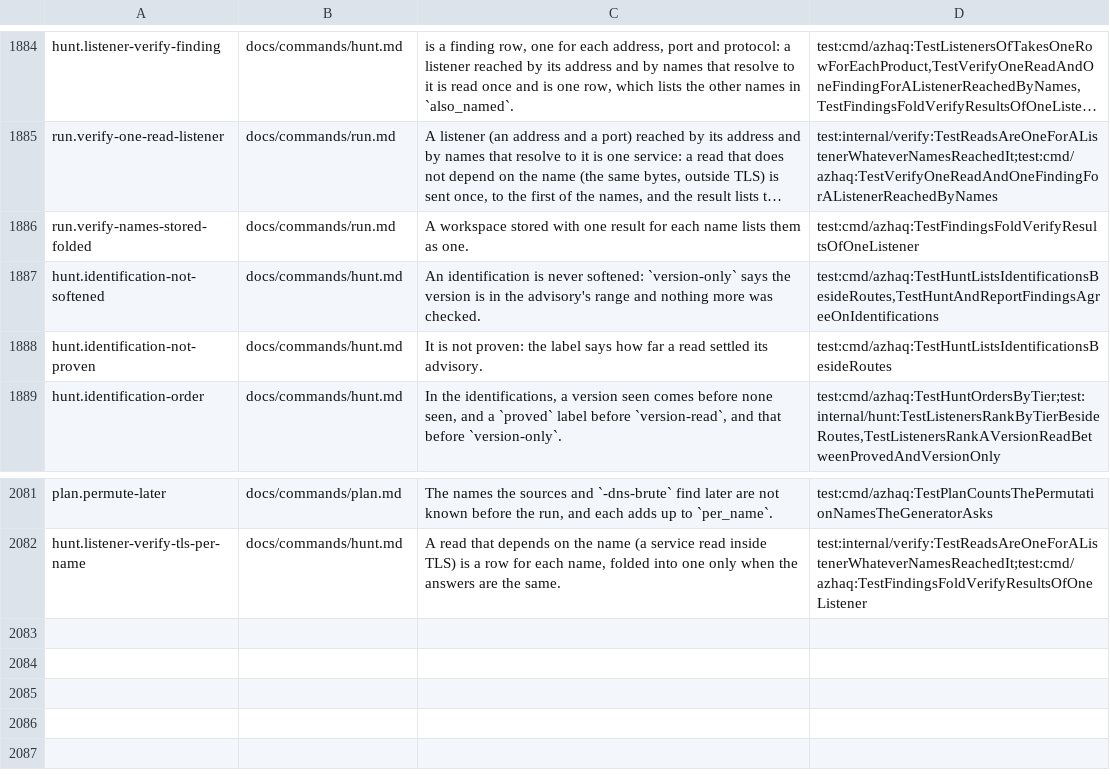
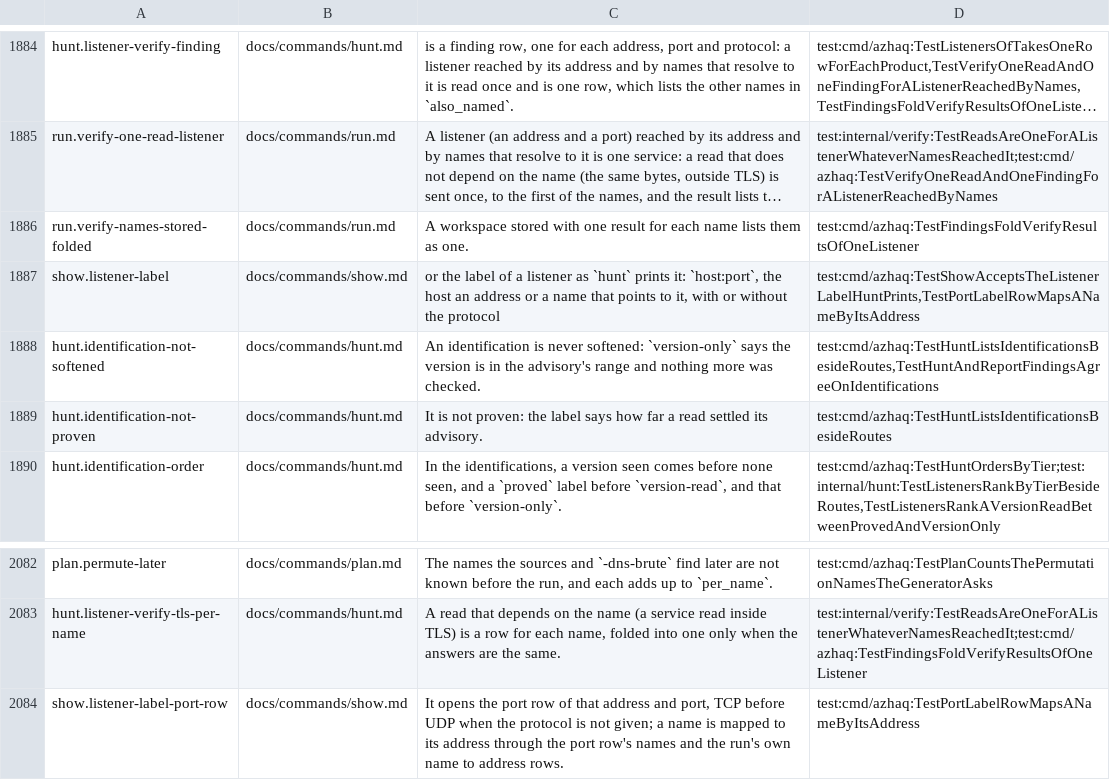
Before and after one commit to lilsadfoqs/azhaq, a TSV file: docs/claims.tsv, drawn as a sheet; only a part is shown, gaps mark what is left out; long unchanged cells end in …; the diff names each change by its address in the sheet, - before the commit and + after, or states it on an @@ line.

Commit message:
fix(show): open the listener label that hunt prints
show looked up stored entity names only, and the listener's entity is
named by address, port and protocol, so the host:port that hunt prints
for a listener was not in the workspace. show now opens the port row of
a label host:port, with the host an address or a name that points to it
(by the row's names or the run's name to address rows), with or without
/tcp or /udp; TCP comes before UDP when the protocol is not given.

Closes #591

```diff
--- a/docs/claims.tsv
+++ b/docs/claims.tsv
+row 1887: show.listener-label | docs/commands/show.md | or the label of a listener as `hunt` prints it: `host:port`, the host an address or a name that points to it, with or without the protocol | test:cmd/azhaq:TestShowAcceptsTheListenerLabelHuntPrints,TestPortLabelRowMapsANameByItsAddress
+row 2084: show.listener-label-port-row | docs/commands/show.md | It opens the port row of that address and port, TCP before UDP when the protocol is not given; a name is mapped to its address through the port row's names and the run's own name to address rows. | test:cmd/azhaq:TestPortLabelRowMapsANameByItsAddress
```
Also changed, not shown: 4 other files.
